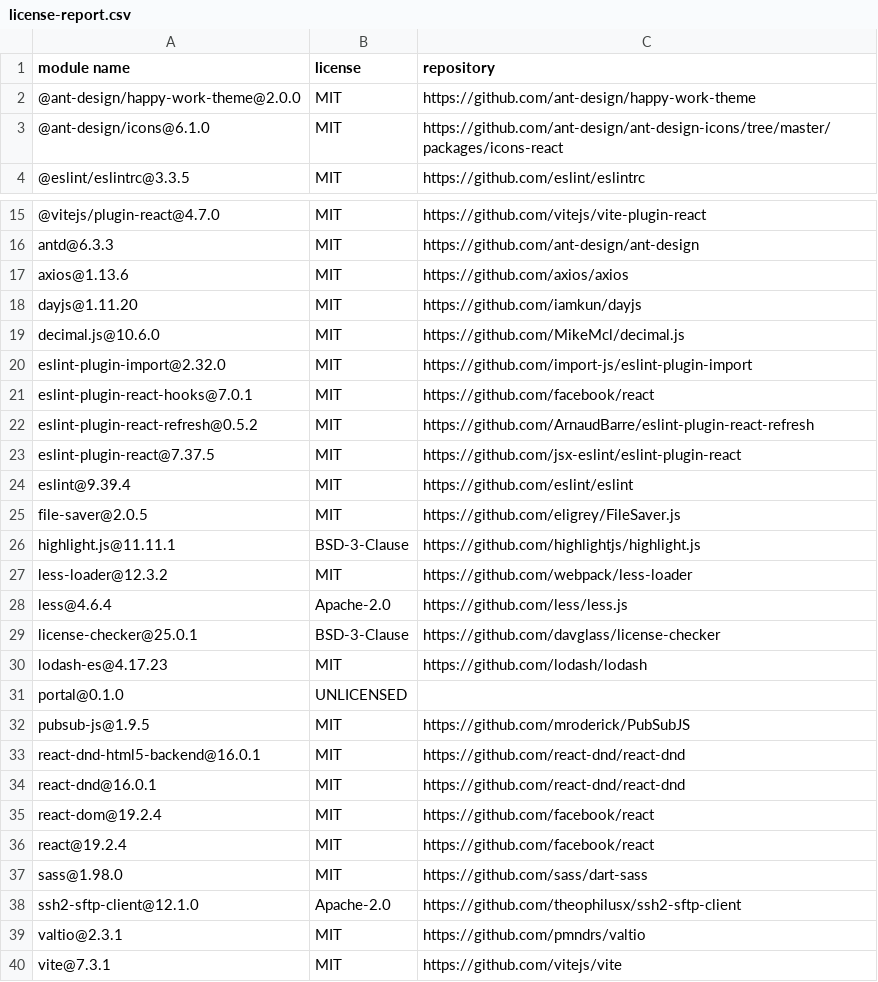
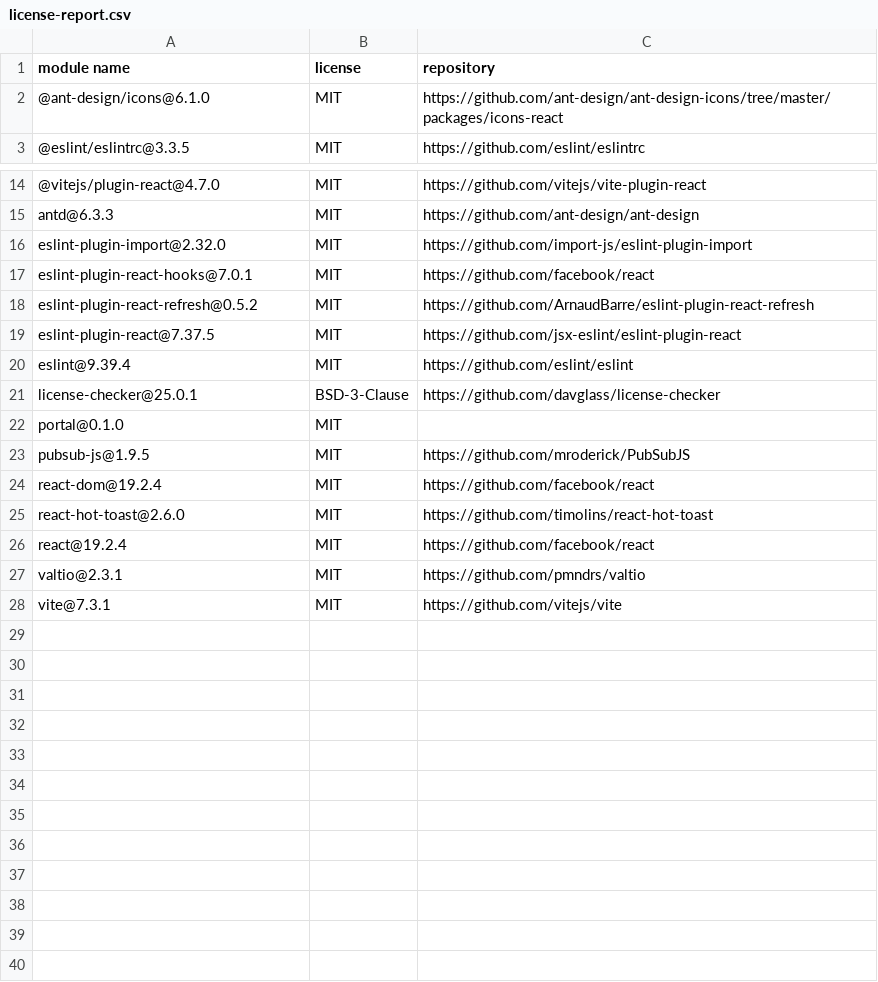
Before and after one commit to Mage-7-28/portal, a CSV file: license-report.csv, drawn as a sheet; only a part is shown, gaps mark what is left out.

```diff
--- a/license-report.csv
+++ b/license-report.csv
@@ -1,3 +1,2 @@
 "module name","license","repository"
-"@ant-design/happy-work-theme@2.0.0","MIT","https://github.com/ant-design/happy-work-theme"
 "@ant-design/icons@6.1.0","MIT","https://github.com/ant-design/ant-design-icons/tree/master/packages/icons-react"
@@ -16,5 +15,2 @@
 "antd@6.3.3","MIT","https://github.com/ant-design/ant-design"
-"axios@1.13.6","MIT","https://github.com/axios/axios"
-"dayjs@1.11.20","MIT","https://github.com/iamkun/dayjs"
-"decimal.js@10.6.0","MIT","https://github.com/MikeMcl/decimal.js"
 "eslint-plugin-import@2.32.0","MIT","https://github.com/import-js/eslint-plugin-import"
@@ -24,16 +20,8 @@
 "eslint@9.39.4","MIT","https://github.com/eslint/eslint"
-"file-saver@2.0.5","MIT","https://github.com/eligrey/FileSaver.js"
-"highlight.js@11.11.1","BSD-3-Clause","https://github.com/highlightjs/highlight.js"
-"less-loader@12.3.2","MIT","https://github.com/webpack/less-loader"
-"less@4.6.4","Apache-2.0","https://github.com/less/less.js"
 "license-checker@25.0.1","BSD-3-Clause","https://github.com/davglass/license-checker"
-"lodash-es@4.17.23","MIT","https://github.com/lodash/lodash"
-"portal@0.1.0","UNLICENSED",""
+"portal@0.1.0","MIT",""
 "pubsub-js@1.9.5","MIT","https://github.com/mroderick/PubSubJS"
-"react-dnd-html5-backend@16.0.1","MIT","https://github.com/react-dnd/react-dnd"
-"react-dnd@16.0.1","MIT","https://github.com/react-dnd/react-dnd"
 "react-dom@19.2.4","MIT","https://github.com/facebook/react"
+"react-hot-toast@2.6.0","MIT","https://github.com/timolins/react-hot-toast"
 "react@19.2.4","MIT","https://github.com/facebook/react"
-"sass@1.98.0","MIT","https://github.com/sass/dart-sass"
-"ssh2-sftp-client@12.1.0","Apache-2.0","https://github.com/theophilusx/ssh2-sftp-client"
 "valtio@2.3.1","MIT","https://github.com/pmndrs/valtio"
```
Also changed, not shown: 23 other files.
